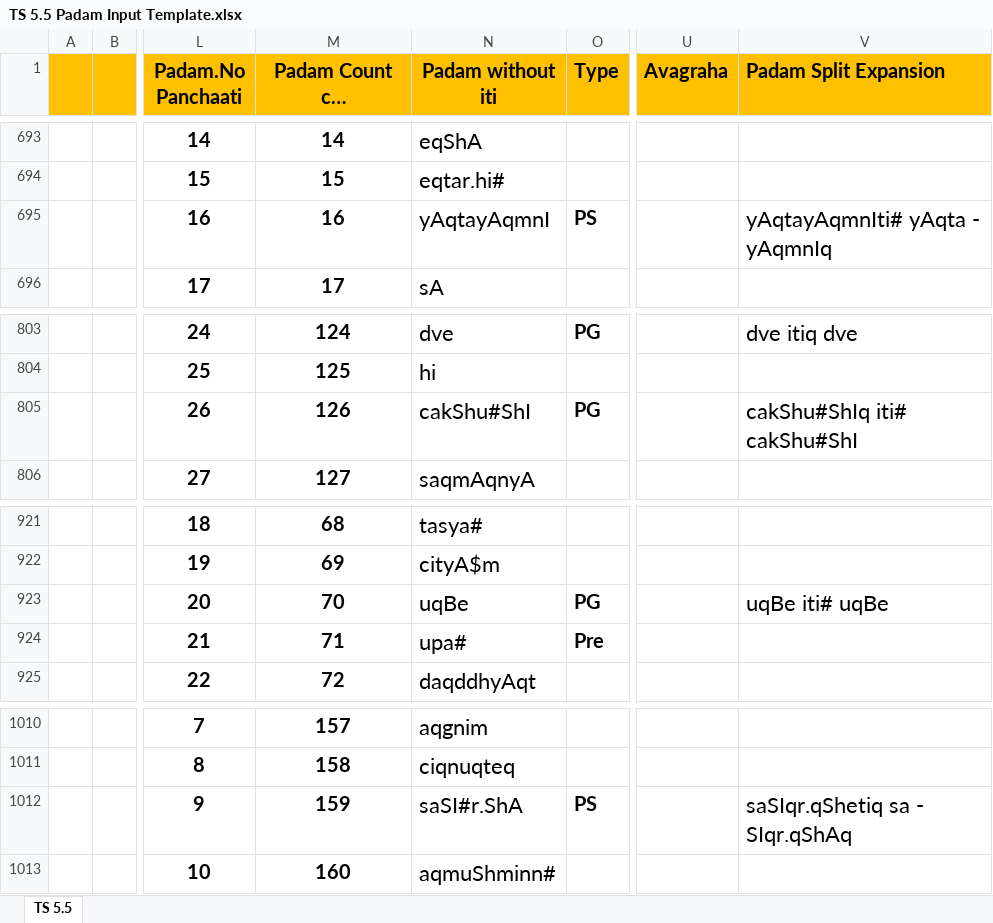
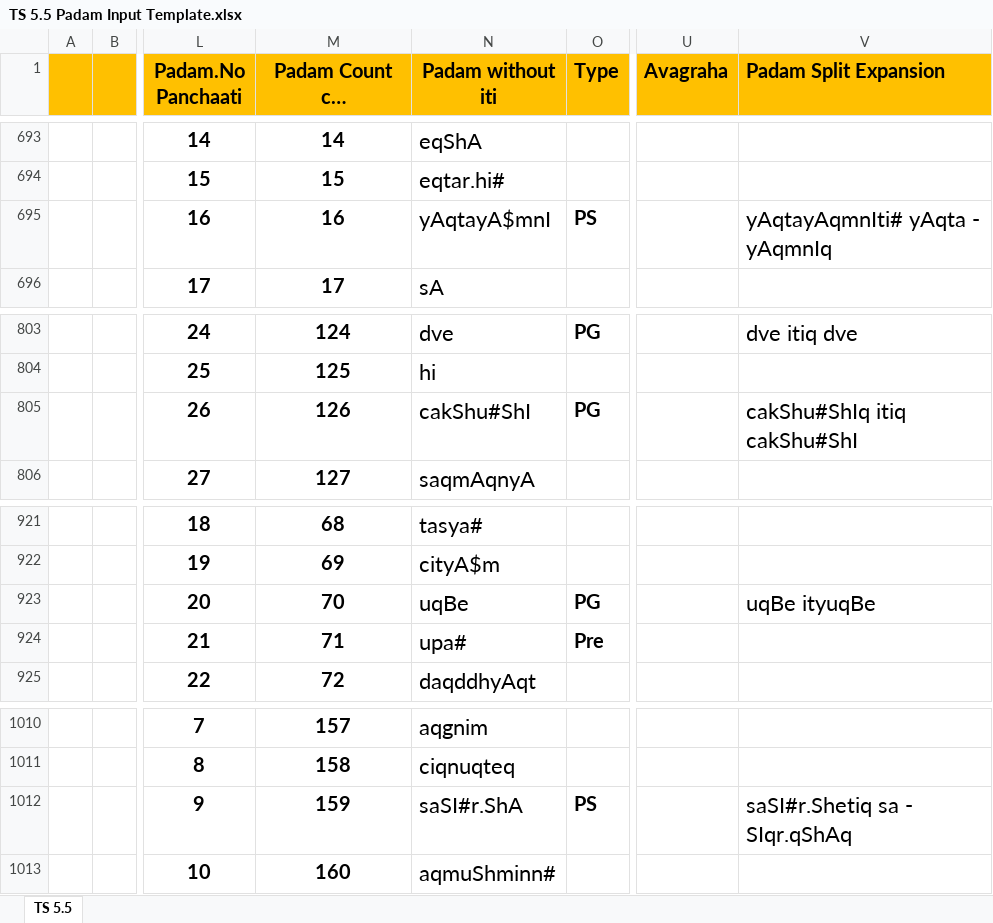
Before and after one commit to KYVeda/texts, an Excel workbook: TS Jatai Working/Padam Input Templates/TS 5.5 Padam Input Template.xlsx, sheet TS 5.5, drawn as a sheet; only a part is shown, gaps mark what is left out; long unchanged cells end in …; values as stored, in another font and other column widths than the file's, no borders; the diff names each change by its address in the sheet, - before the commit and + after, or states it on an @@ line.

```diff
--- a/TS Jatai Working/Padam Input Templates/TS 5.5 Padam Input Template.xlsx (sheet TS 5.5)
+++ b/TS Jatai Working/Padam Input Templates/TS 5.5 Padam Input Template.xlsx (sheet TS 5.5)
-N695 (Padam without iti): yAqtayAqmnI
+N695 (Padam without iti): yAqtayA$mnI
-V805 (Padam Split Expansion): cakShu#ShIq iti# cakShu#ShI
+V805 (Padam Split Expansion): cakShu#ShIq itiq cakShu#ShI
-V923 (Padam Split Expansion): uqBe iti# uqBe
+V923 (Padam Split Expansion): uqBe ityuqBe
-V1012 (Padam Split Expansion): saSIqr.qShetiq sa - SIqr.qShAq
+V1012 (Padam Split Expansion): saSI#r.Shetiq sa - SIqr.qShAq
```
Also changed, not shown: 13 other files.
